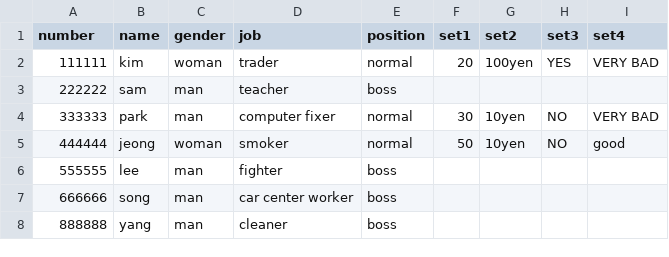
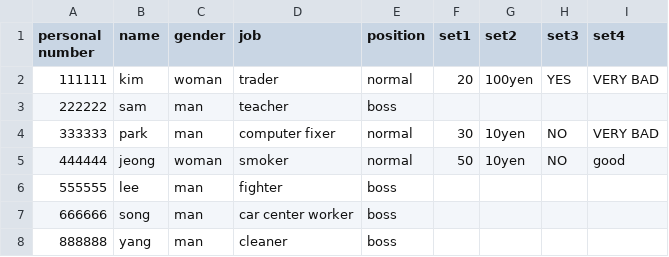
Before and after one commit to rlagmlfo11/Batch, a CSV file: src/main/resources/updatedPeople.csv, drawn as a sheet.

```diff
--- a/src/main/resources/updatedPeople.csv
+++ b/src/main/resources/updatedPeople.csv
@@ -1,2 +1,2 @@
-number,name,gender,job,position,set1,set2,set3,set4
+personal number,name,gender,job,position,set1,set2,set3,set4
 111111,kim,woman,trader,normal,20,100yen,YES,VERY BAD
```
Also changed, not shown: 5 other files.
